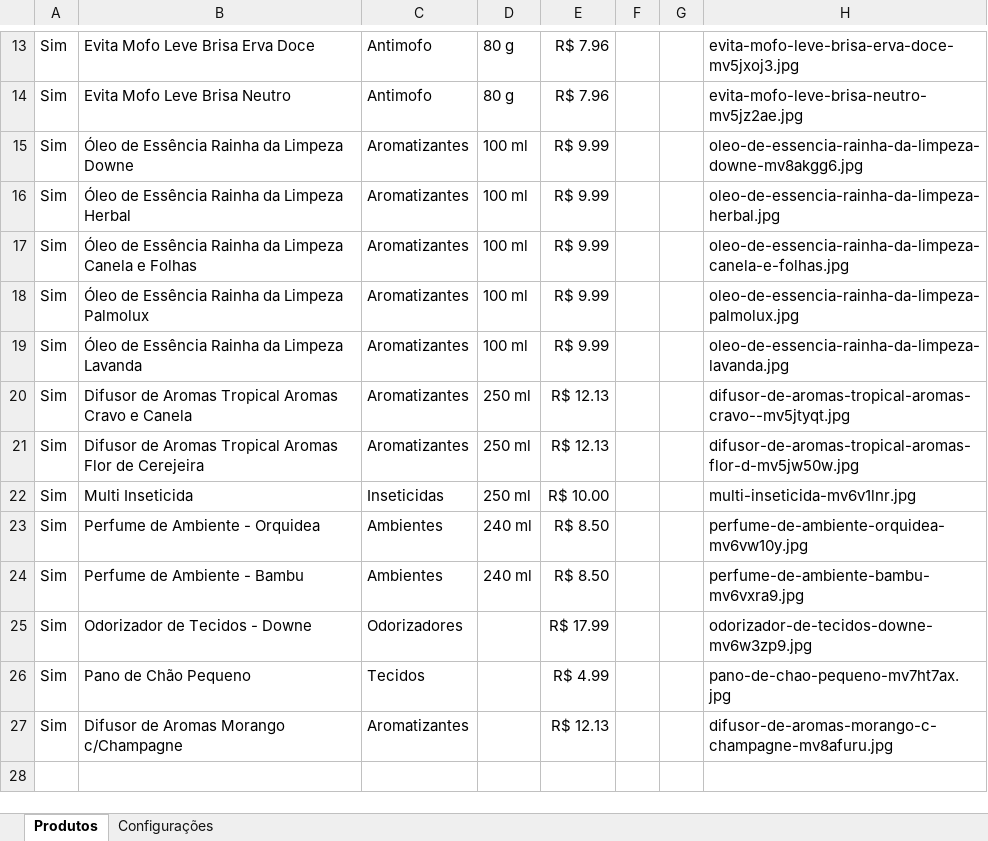
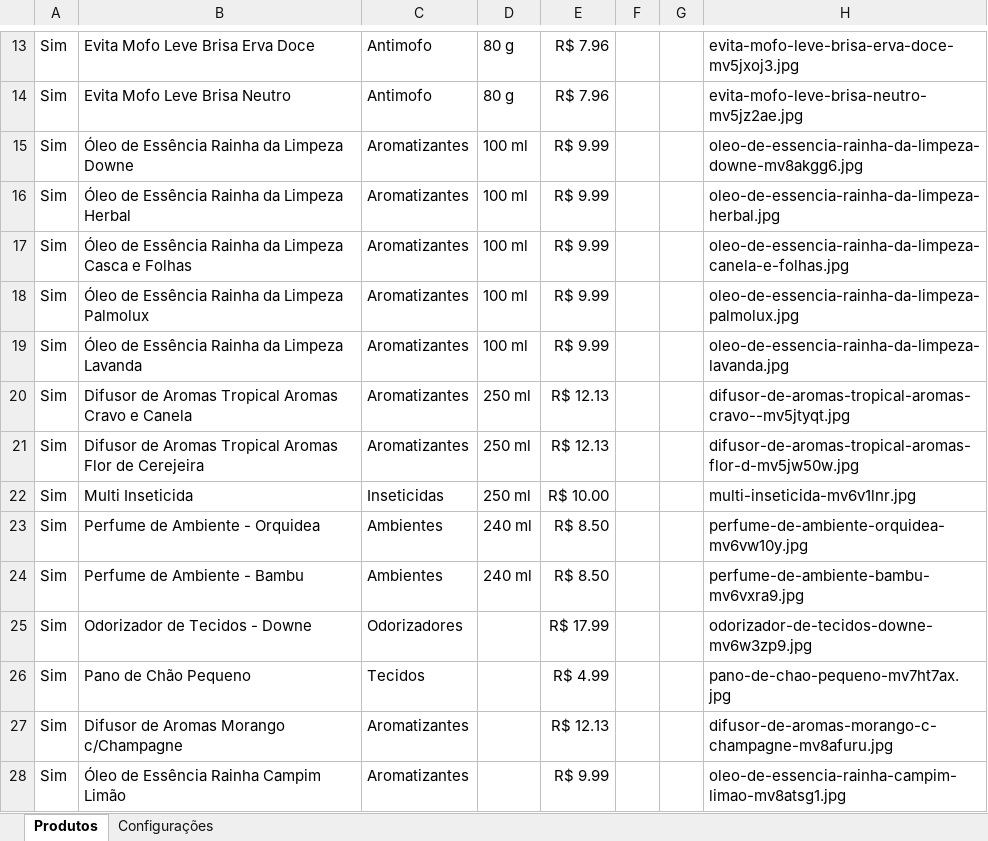
Before and after one commit to escritoriojpcontabil-spec/popbrilho-dados, an Excel workbook: produtos.xlsx, sheet Produtos, drawn as a sheet; only a part is shown, gaps mark what is left out; values as stored, in another font and other column widths than the file's, no borders; the diff names each change by its address in the sheet, - before the commit and + after, or states it on an @@ line.

Commit message:
Atualiza produtos pelo painel

```diff
--- a/produtos.xlsx (sheet Produtos)
+++ b/produtos.xlsx (sheet Produtos)
-B17: …da Limpeza Canela e Folhas
+B17: …da Limpeza Casca e Folhas
+row 28: Sim | Óleo de Essência Rainha Campim Limão | Aromatizantes |  | R$ 9.99 |  |  | oleo-de-essencia-rainha-campim-limao-mv8atsg1.jpg
```
